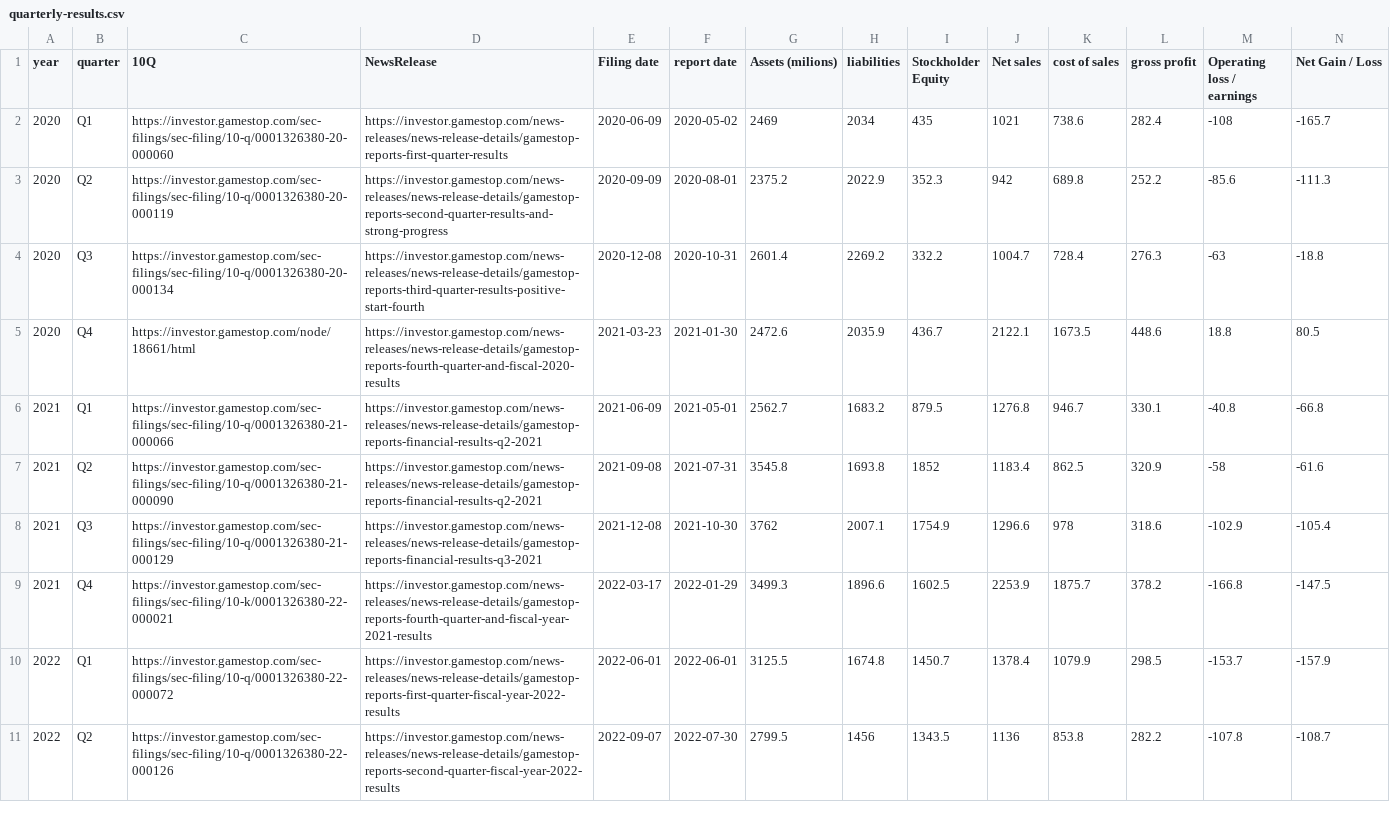
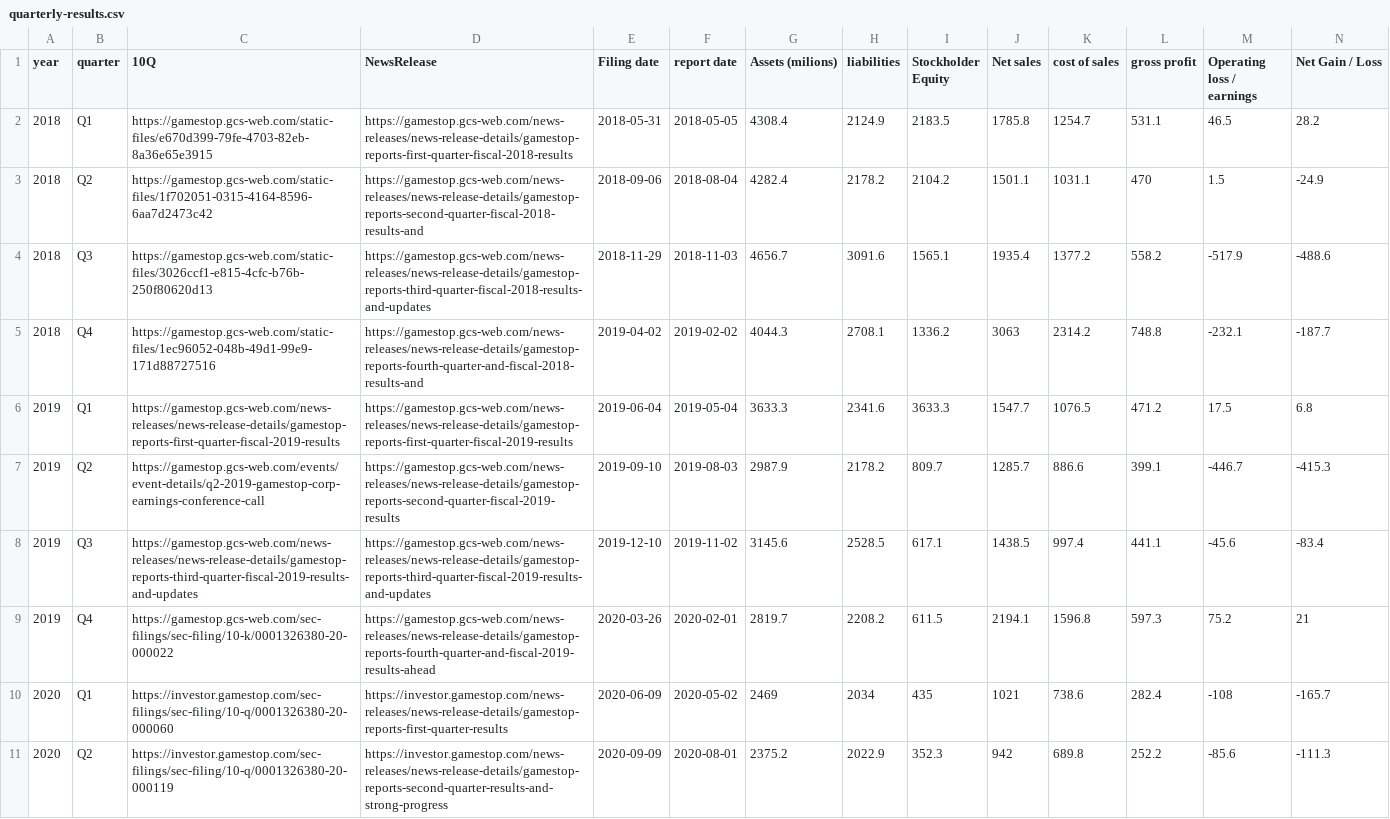
Before and after one commit to jergy2/gme-timeline, a CSV file: src/assets/data/quarterly-results.csv, drawn as a sheet; only a part is shown; the shorter side is filled out with more unchanged rows; rows hold the shown columns only; the diff names each change by its address in the sheet, - before the commit and + after, or states it on an @@ line.

Commit message:
2018, 2019 financial quarters

```diff
--- a/src/assets/data/quarterly-results.csv
+++ b/src/assets/data/quarterly-results.csv
+row 2: 2018 | Q1 | https://gamestop.gcs-web.com/static-files/e670d399-79fe-4703-82eb-8a36e65e3915 | https://gamestop.gcs-web.com/news-releases/news-release-details/gamestop-reports-first-quarter-fiscal-2018-results | 2018-05-31 | 2018-05-05 | 4308.4 | 2124.9 | 2183.5 | 1785.8 | 1254.7 | 531.1 | 46.5 | 28.2
+row 3: 2018 | Q2 | https://gamestop.gcs-web.com/static-files/1f702051-0315-4164-8596-6aa7d2473c42 | https://gamestop.gcs-web.com/news-releases/news-release-details/gamestop-reports-second-quarter-fiscal-2018-results-and | 2018-09-06 | 2018-08-04 | 4282.4 | 2178.2 | 2104.2 | 1501.1 | 1031.1 | 470 | 1.5 | -24.9
+row 4: 2018 | Q3 | https://gamestop.gcs-web.com/static-files/3026ccf1-e815-4cfc-b76b-250f80620d13 | https://gamestop.gcs-web.com/news-releases/news-release-details/gamestop-reports-third-quarter-fiscal-2018-results-and-updates | 2018-11-29 | 2018-11-03 | 4656.7 | 3091.6 | 1565.1 | 1935.4 | 1377.2 | 558.2 | -517.9 | -488.6
+row 5: 2018 | Q4 | https://gamestop.gcs-web.com/static-files/1ec96052-048b-49d1-99e9-171d88727516 | https://gamestop.gcs-web.com/news-releases/news-release-details/gamestop-reports-fourth-quarter-and-fiscal-2018-results-and | 2019-04-02 | 2019-02-02 | 4044.3 | 2708.1 | 1336.2 | 3063 | 2314.2 | 748.8 | -232.1 | -187.7
+row 6: 2019 | Q1 | https://gamestop.gcs-web.com/news-releases/news-release-details/gamestop-reports-first-quarter-fiscal-2019-results | https://gamestop.gcs-web.com/news-releases/news-release-details/gamestop-reports-first-quarter-fiscal-2019-results | 2019-06-04 | 2019-05-04 | 3633.3 | 2341.6 | 3633.3 | 1547.7 | 1076.5 | 471.2 | 17.5 | 6.8
+row 7: 2019 | Q2 | https://gamestop.gcs-web.com/events/event-details/q2-2019-gamestop-corp-earnings-conference-call | https://gamestop.gcs-web.com/news-releases/news-release-details/gamestop-reports-second-quarter-fiscal-2019-results | 2019-09-10 | 2019-08-03 | 2987.9 | 2178.2 | 809.7 | 1285.7 | 886.6 | 399.1 | -446.7 | -415.3
+row 8: 2019 | Q3 | https://gamestop.gcs-web.com/news-releases/news-release-details/gamestop-reports-third-quarter-fiscal-2019-results-and-updates | https://gamestop.gcs-web.com/news-releases/news-release-details/gamestop-reports-third-quarter-fiscal-2019-results-and-updates | 2019-12-10 | 2019-11-02 | 3145.6 | 2528.5 | 617.1 | 1438.5 | 997.4 | 441.1 | -45.6 | -83.4
+row 9: 2019 | Q4 | https://gamestop.gcs-web.com/sec-filings/sec-filing/10-k/0001326380-20-000022 | https://gamestop.gcs-web.com/news-releases/news-release-details/gamestop-reports-fourth-quarter-and-fiscal-2019-results-ahead | 2020-03-26 | 2020-02-01 | 2819.7 | 2208.2 | 611.5 | 2194.1 | 1596.8 | 597.3 | 75.2 | 21
```
Also changed, not shown: 7 other files.
